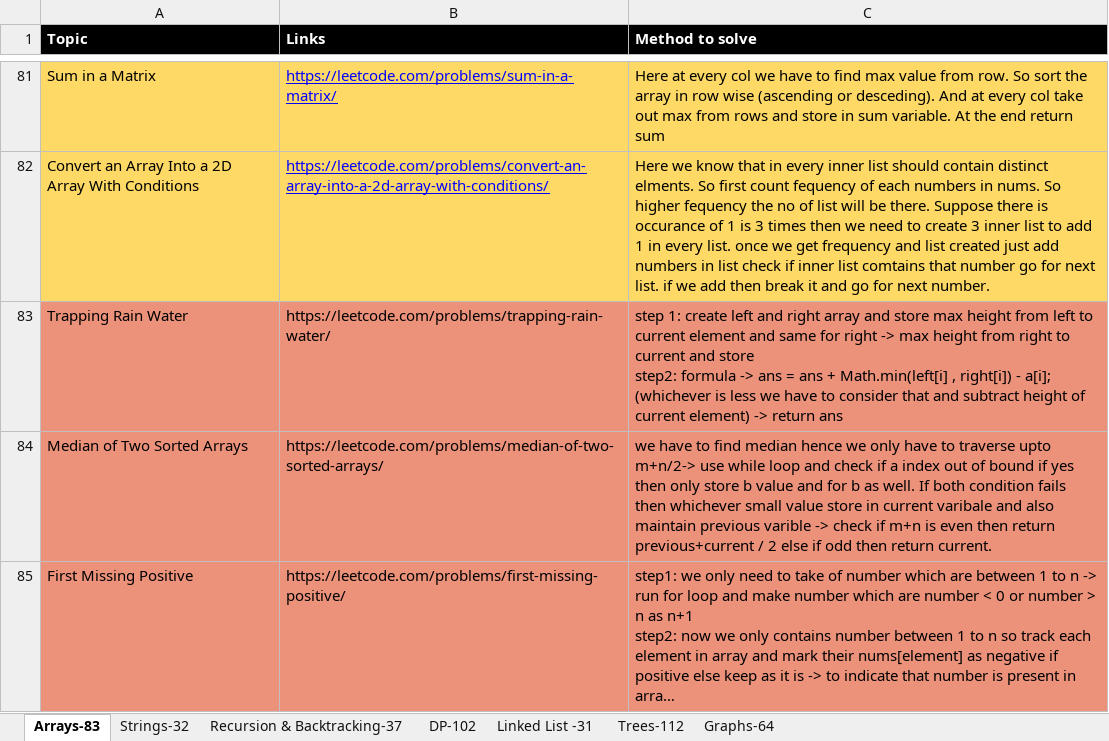
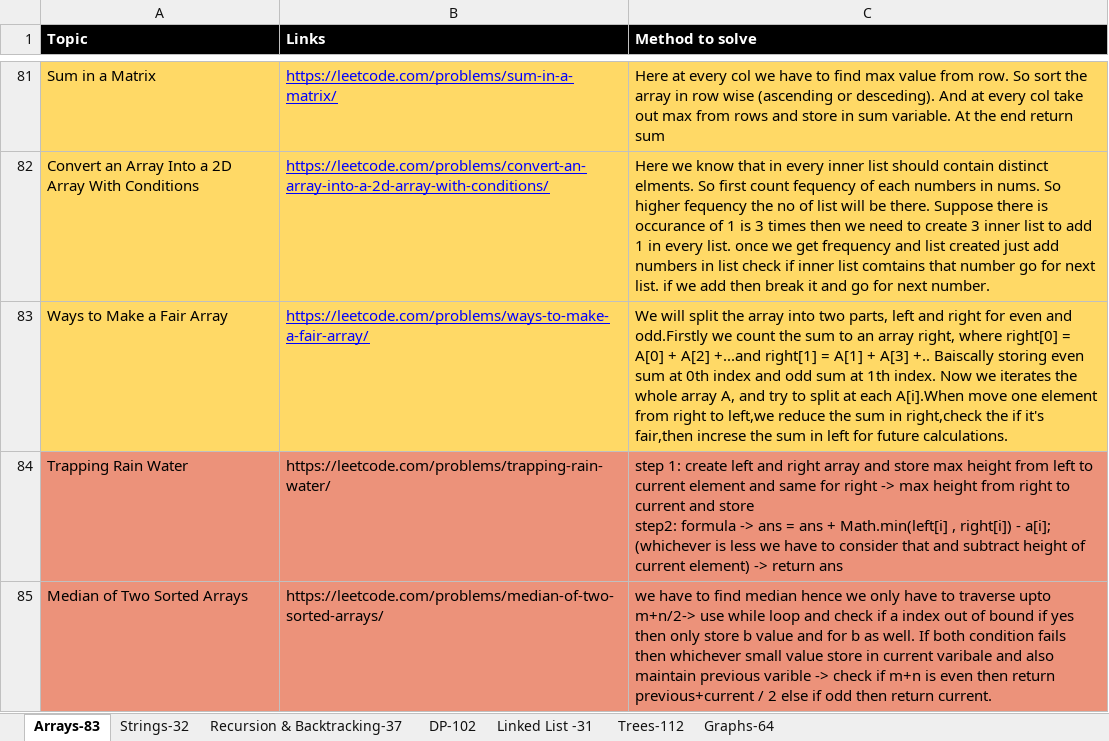
Before and after one commit to omkar1304/DSA-Leetcode, an Excel workbook: DSA_Sheet.xlsx, sheet Arrays-83, drawn as a sheet; only a part is shown, gaps mark what is left out; the shorter side is filled out with more unchanged rows; long unchanged cells end in …; values as stored, in another font and other column widths than the file's, no borders; table styles not drawn; the diff names each change by its address in the sheet, - before the commit and + after, or states it on an @@ line.

```diff
--- a/DSA_Sheet.xlsx (sheet Arrays-83)
+++ b/DSA_Sheet.xlsx (sheet Arrays-83)
+row 83: Ways to Make a Fair Array | https://leetcode.com/problems/ways-to-make-a-fair-array/ | We will split the array into two parts, left and right for even and odd.Firstly we count the sum to an array right, where right[0] = A[0] + A[2] +...and right[1] = A[1] + A[3] +.. Baiscally storing even sum at 0th index and odd sum at 1th index. Now we iterates the whole array A, and try to split at each A[i].When move one element from right to left,we reduce the sum in right,check the if it's fair,then increse the sum in left for future calculations.
```
Also changed, not shown: sheet DP-102, 2 other files.
